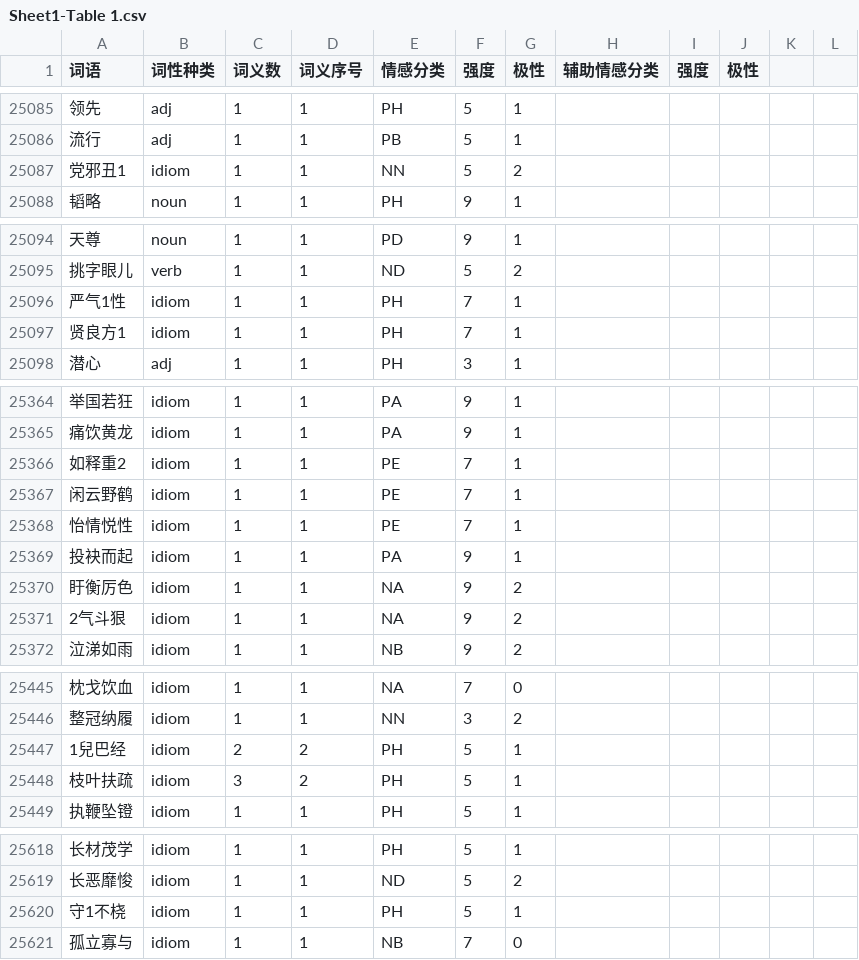
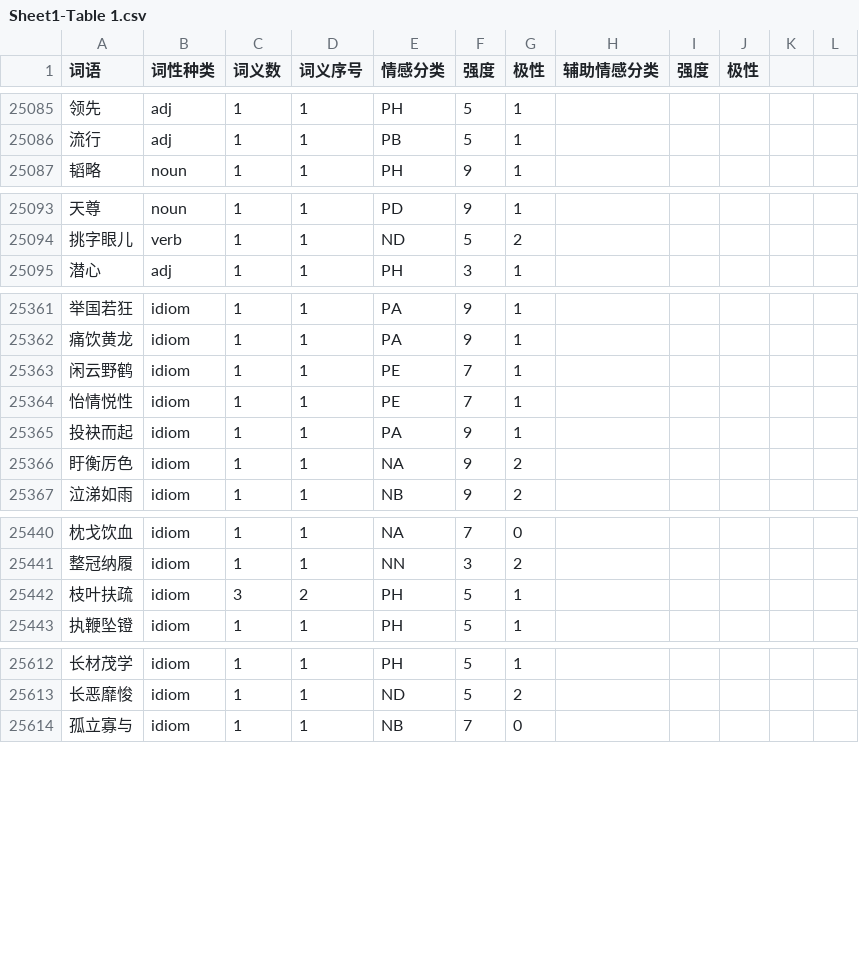
Before and after one commit to bung87/bixin, a CSV file: dictionaries/情感词汇本体/Sheet1-Table 1.csv, drawn as a sheet; only a part is shown, gaps mark what is left out; the diff covers the shown part only; the diff names each change by its address in the sheet, - before the commit and + after, or states it on an @@ line.

```diff
--- a/dictionaries/情感词汇本体/Sheet1-Table 1.csv
+++ b/dictionaries/情感词汇本体/Sheet1-Table 1.csv
-row 25087: 党邪丑1 | idiom | 1 | 1 | NN | 5 | 2
-row 25096: 严气1性 | idiom | 1 | 1 | PH | 7 | 1
-row 25097: 贤良方1 | idiom | 1 | 1 | PH | 7 | 1
-row 25366: 如释重2 | idiom | 1 | 1 | PE | 7 | 1
-row 25371: 2气斗狠 | idiom | 1 | 1 | NA | 9 | 2
-row 25447: 1兒巴经 | idiom | 2 | 2 | PH | 5 | 1
-row 25620: 守1不桡 | idiom | 1 | 1 | PH | 5 | 1
```
Also changed, not shown: 1 removed row elsewhere in this file, 4 other files.
